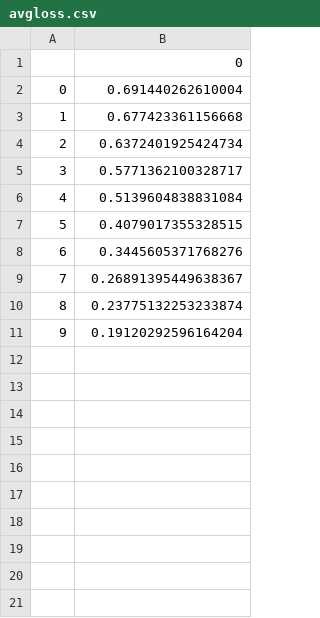
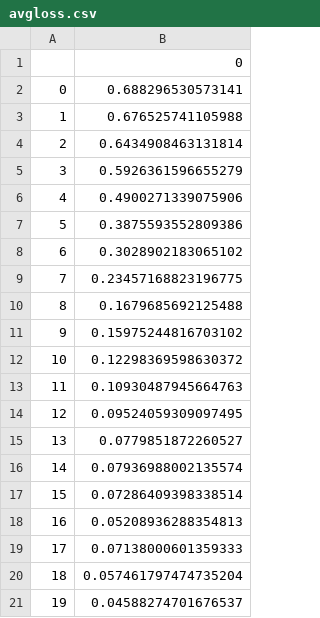
Before and after one commit to Qiaojuan-Tu/580-Final-Project, a CSV file: Code/avgloss.csv, drawn as a sheet.

```diff
--- a/Code/avgloss.csv
+++ b/Code/avgloss.csv
@@ -1,11 +1,21 @@
 ,0
-0,0.691440262610004
-1,0.677423361156668
-2,0.6372401925424734
-3,0.5771362100328717
-4,0.5139604838831084
-5,0.4079017355328515
-6,0.3445605371768276
-7,0.26891395449638367
-8,0.23775132253233874
-9,0.19120292596164204
+0,0.688296530573141
+1,0.676525741105988
+2,0.6434908463131814
+3,0.5926361596655279
+4,0.4900271339075906
+5,0.3875593552809386
+6,0.3028902183065102
+7,0.23457168823196775
+8,0.1679685692125488
+9,0.15975244816703102
+10,0.12298369598630372
+11,0.10930487945664763
+12,0.09524059309097495
+13,0.0779851872260527
+14,0.07936988002135574
+15,0.07286409398338514
+16,0.05208936288354813
+17,0.07138000601359333
+18,0.057461797474735204
+19,0.04588274701676537
```
Also changed, not shown: 26 other files.
